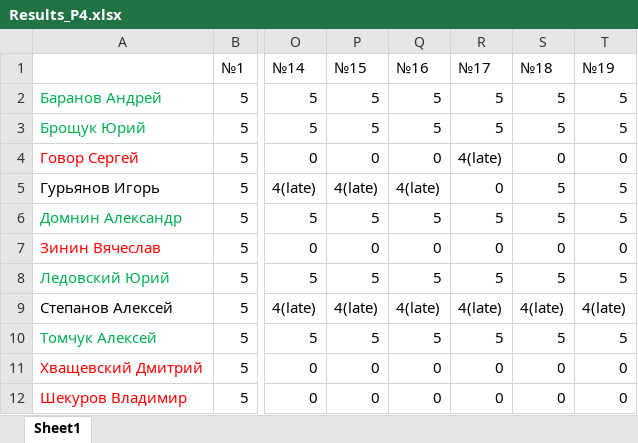
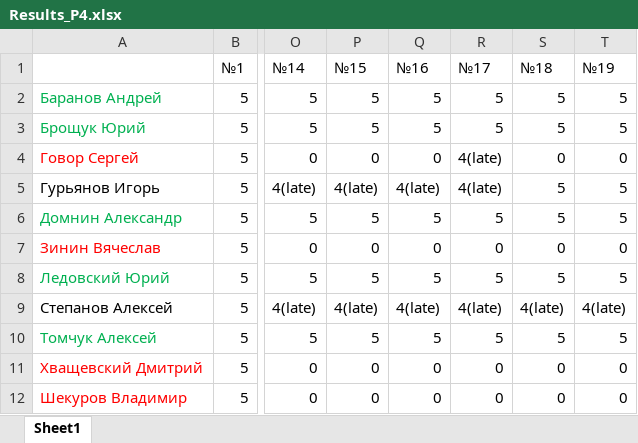
Before and after one commit to m-shalamov/Boot-camp, an Excel workbook: Results_P4.xlsx, sheet Sheet1, drawn as a sheet; only a part is shown, gaps mark what is left out; values as stored, in another font and other column widths than the file's, no borders; the diff names each change by its address in the sheet, - before the commit and + after, or states it on an @@ line.

Commit message:
hw

```diff
--- a/Results_P4.xlsx (sheet Sheet1)
+++ b/Results_P4.xlsx (sheet Sheet1)
-R5 (№17): 0
+R5 (№17): 4(late)
```
